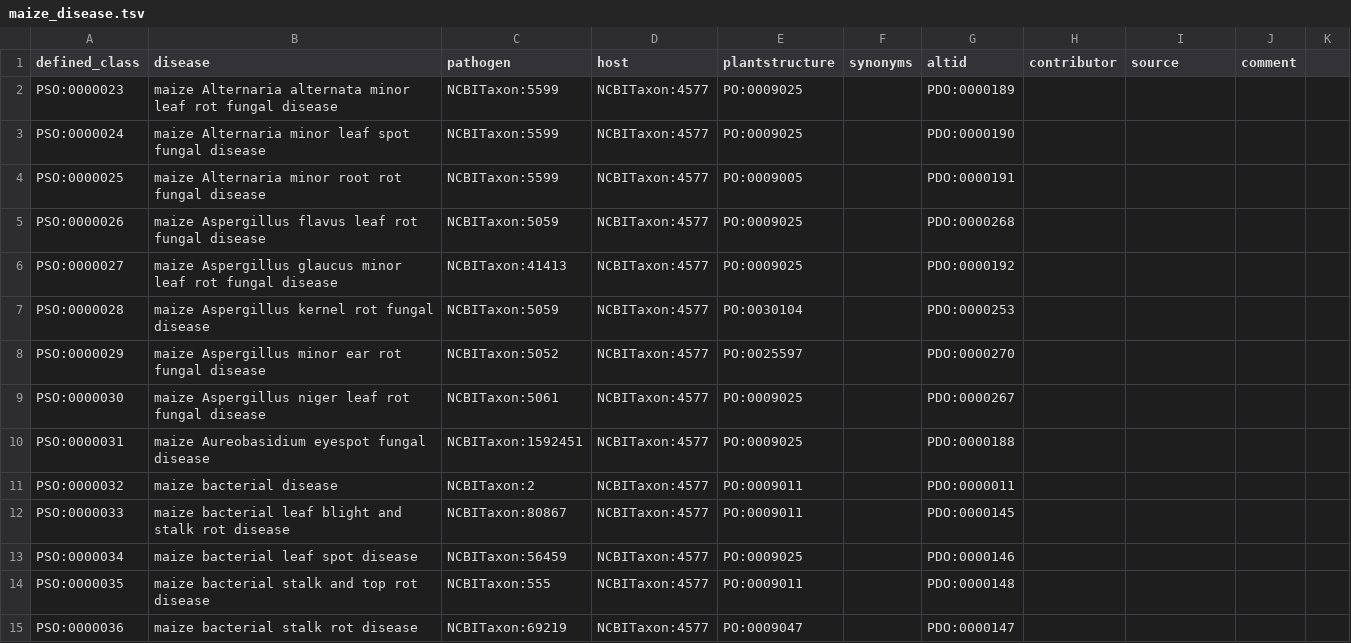
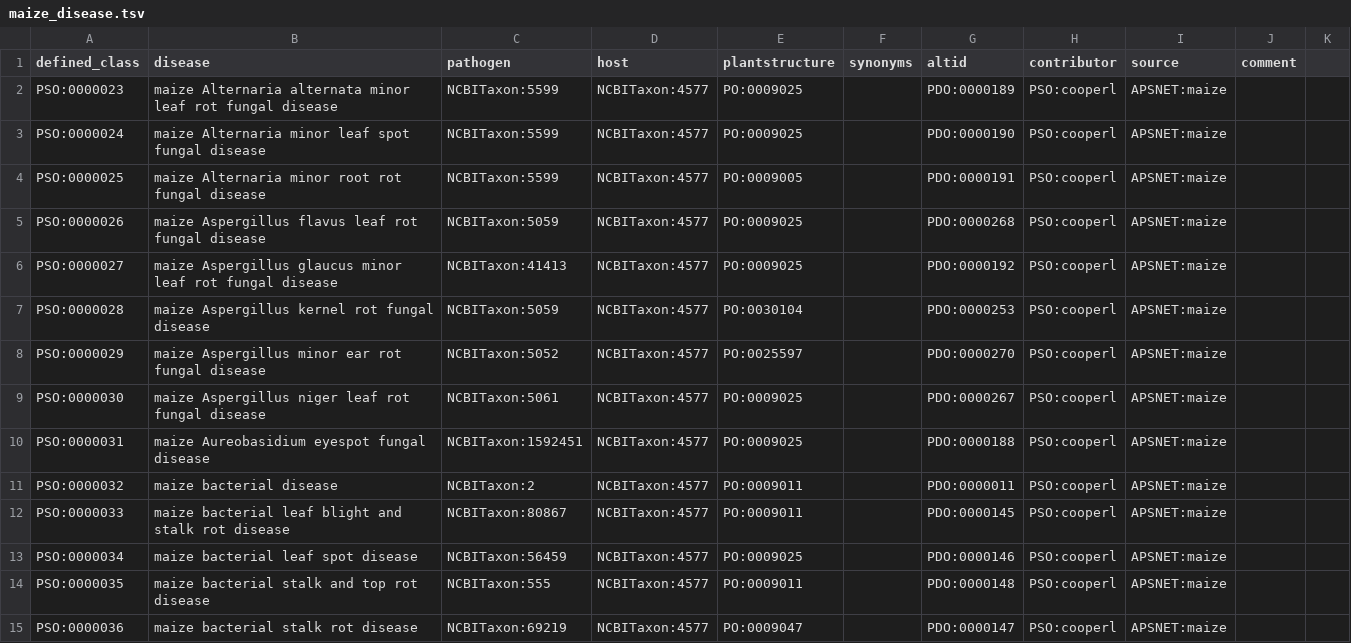
Before and after one commit to Planteome/plant-stress-ontology, a TSV file: src/patterns/data/default/maize_disease.tsv, drawn as a sheet; only a part is shown; the diff covers the shown part only.

Commit message:
fixing tabs and adding contributors

```diff
--- a/src/patterns/data/default/maize_disease.tsv
+++ b/src/patterns/data/default/maize_disease.tsv
@@ -1,15 +1,15 @@
 defined_class	disease	pathogen	host	plantstructure	synonyms	altid	contributor	source	comment
-PSO:0000023	maize Alternaria alternata minor leaf rot fungal disease	NCBITaxon:5599	NCBITaxon:4577	PO:0009025		PDO:0000189			
-PSO:0000024	maize Alternaria minor leaf spot fungal disease	NCBITaxon:5599	NCBITaxon:4577	PO:0009025		PDO:0000190			
-PSO:0000025	maize Alternaria minor root rot fungal disease	NCBITaxon:5599	NCBITaxon:4577	PO:0009005		PDO:0000191			
-PSO:0000026	maize Aspergillus flavus leaf rot fungal disease	NCBITaxon:5059	NCBITaxon:4577	PO:0009025		PDO:0000268			
-PSO:0000027	maize Aspergillus glaucus minor leaf rot fungal disease	NCBITaxon:41413	NCBITaxon:4577	PO:0009025		PDO:0000192			
-PSO:0000028	maize Aspergillus kernel rot fungal disease	NCBITaxon:5059	NCBITaxon:4577	PO:0030104		PDO:0000253			
-PSO:0000029	maize Aspergillus minor ear rot fungal disease	NCBITaxon:5052	NCBITaxon:4577	PO:0025597		PDO:0000270			
-PSO:0000030	maize Aspergillus niger leaf rot fungal disease	NCBITaxon:5061	NCBITaxon:4577	PO:0009025		PDO:0000267			
-PSO:0000031	maize Aureobasidium eyespot fungal disease	NCBITaxon:1592451	NCBITaxon:4577	PO:0009025		PDO:0000188			
-PSO:0000032	maize bacterial disease	NCBITaxon:2	NCBITaxon:4577	PO:0009011		PDO:0000011			
-PSO:0000033	maize bacterial leaf blight and stalk rot disease	NCBITaxon:80867	NCBITaxon:4577	PO:0009011		PDO:0000145			
-PSO:0000034	maize bacterial leaf spot disease	NCBITaxon:56459	NCBITaxon:4577	PO:0009025		PDO:0000146			
-PSO:0000035	maize bacterial stalk and top rot disease	NCBITaxon:555	NCBITaxon:4577	PO:0009011		PDO:0000148			
-PSO:0000036	maize bacterial stalk rot disease	NCBITaxon:69219	NCBITaxon:4577	PO:0009047		PDO:0000147			
+PSO:0000023	maize Alternaria alternata minor leaf rot fungal disease	NCBITaxon:5599	NCBITaxon:4577	PO:0009025		PDO:0000189	PSO:cooperl	APSNET:maize	
+PSO:0000024	maize Alternaria minor leaf spot fungal disease	NCBITaxon:5599	NCBITaxon:4577	PO:0009025		PDO:0000190	PSO:cooperl	APSNET:maize	
+PSO:0000025	maize Alternaria minor root rot fungal disease	NCBITaxon:5599	NCBITaxon:4577	PO:0009005		PDO:0000191	PSO:cooperl	APSNET:maize	
+PSO:0000026	maize Aspergillus flavus leaf rot fungal disease	NCBITaxon:5059	NCBITaxon:4577	PO:0009025		PDO:0000268	PSO:cooperl	APSNET:maize	
+PSO:0000027	maize Aspergillus glaucus minor leaf rot fungal disease	NCBITaxon:41413	NCBITaxon:4577	PO:0009025		PDO:0000192	PSO:cooperl	APSNET:maize	
+PSO:0000028	maize Aspergillus kernel rot fungal disease	NCBITaxon:5059	NCBITaxon:4577	PO:0030104		PDO:0000253	PSO:cooperl	APSNET:maize	
+PSO:0000029	maize Aspergillus minor ear rot fungal disease	NCBITaxon:5052	NCBITaxon:4577	PO:0025597		PDO:0000270	PSO:cooperl	APSNET:maize	
+PSO:0000030	maize Aspergillus niger leaf rot fungal disease	NCBITaxon:5061	NCBITaxon:4577	PO:0009025		PDO:0000267	PSO:cooperl	APSNET:maize	
+PSO:0000031	maize Aureobasidium eyespot fungal disease	NCBITaxon:1592451	NCBITaxon:4577	PO:0009025		PDO:0000188	PSO:cooperl	APSNET:maize	
+PSO:0000032	maize bacterial disease	NCBITaxon:2	NCBITaxon:4577	PO:0009011		PDO:0000011	PSO:cooperl	APSNET:maize	
+PSO:0000033	maize bacterial leaf blight and stalk rot disease	NCBITaxon:80867	NCBITaxon:4577	PO:0009011		PDO:0000145	PSO:cooperl	APSNET:maize	
+PSO:0000034	maize bacterial leaf spot disease	NCBITaxon:56459	NCBITaxon:4577	PO:0009025		PDO:0000146	PSO:cooperl	APSNET:maize	
+PSO:0000035	maize bacterial stalk and top rot disease	NCBITaxon:555	NCBITaxon:4577	PO:0009011		PDO:0000148	PSO:cooperl	APSNET:maize	
+PSO:0000036	maize bacterial stalk rot disease	NCBITaxon:69219	NCBITaxon:4577	PO:0009047		PDO:0000147	PSO:cooperl	APSNET:maize	
```
Also changed, not shown: 170 edited cells elsewhere in this file, src/patterns/data/default/cassava_disease.tsv, src/patterns/data/default/disease.tsv, 15 other files.
